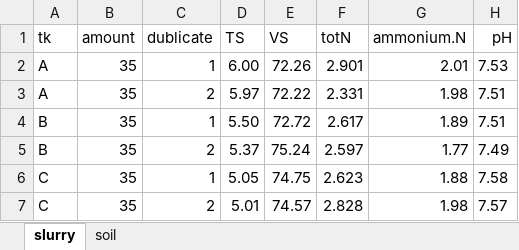
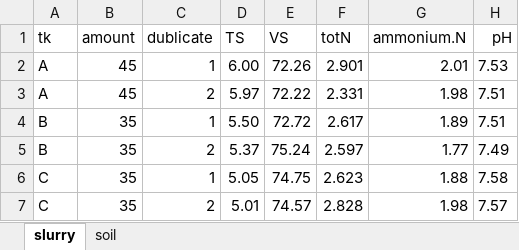
Before and after one commit to AU-BCE-EE/Pedersen-2023-DFC, an Excel workbook: data/slurry_soil.xlsx, sheet slurry, drawn as a sheet; values as stored, in another font and other column widths than the file's, no borders; the diff names each change by its address in the sheet, - before the commit and + after, or states it on an @@ line.

```diff
--- a/data/slurry_soil.xlsx (sheet slurry)
+++ b/data/slurry_soil.xlsx (sheet slurry)
-B2:B3 (amount): 35
+B2:B3 (amount): 45
```
Also changed, not shown: 17 other files.
